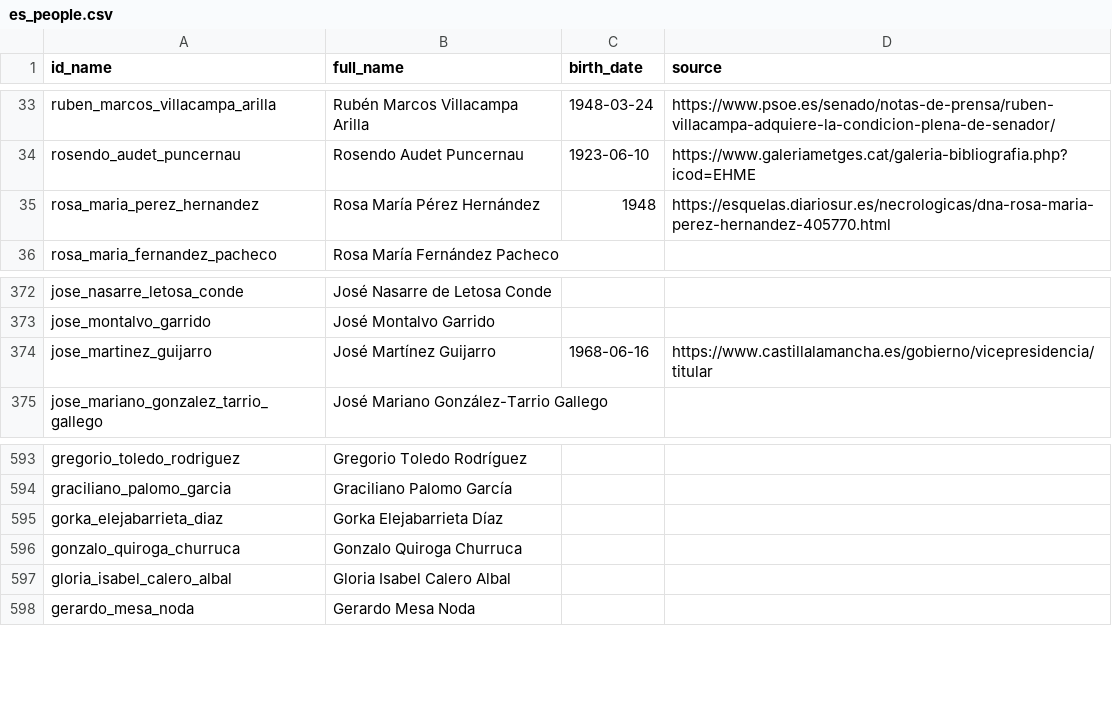
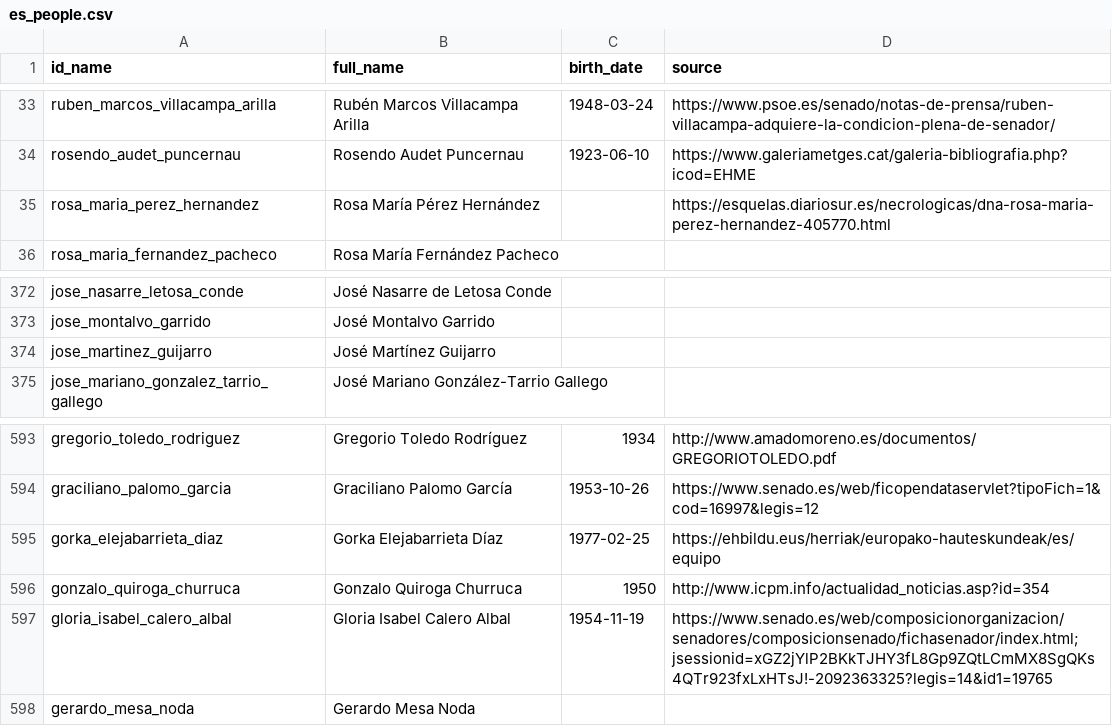
Before and after one commit to datairahub/politicsdb-api, a CSV file: data_input/birth_dates/es_people.csv, drawn as a sheet; only a part is shown, gaps mark what is left out; the diff covers the shown part only; the diff names each change by its address in the sheet, - before the commit and + after, or states it on an @@ line.

Commit message:
update manual files for birth dates

```diff
--- a/data_input/birth_dates/es_people.csv
+++ b/data_input/birth_dates/es_people.csv
-C35 (birth_date): 1948
+C35 (birth_date): (empty)
-C374 (birth_date): 1968-06-16
+C374 (birth_date): (empty)
-D374 (source): https://www.castillalamancha.es/gobierno/vicepresidencia/titular
+D374 (source): (empty)
-C593 (birth_date): (empty)
+C593 (birth_date): 1934
-D593 (source): (empty)
+D593 (source): http://www.amadomoreno.es/documentos/GREGORIOTOLEDO.pdf
-C594 (birth_date): (empty)
+C594 (birth_date): 1953-10-26
-D594 (source): (empty)
+D594 (source): https://www.senado.es/web/ficopendataservlet?tipoFich=1&cod=16997&legis=12
-C595 (birth_date): (empty)
+C595 (birth_date): 1977-02-25
-D595 (source): (empty)
+D595 (source): https://ehbildu.eus/herriak/europako-hauteskundeak/es/equipo
-C596 (birth_date): (empty)
+C596 (birth_date): 1950
-D596 (source): (empty)
+D596 (source): http://www.icpm.info/actualidad_noticias.asp?id=354
-C597 (birth_date): (empty)
+C597 (birth_date): 1954-11-19
-D597 (source): (empty)
+D597 (source): https://www.senado.es/web/composicionorganizacion/senadores/composicionsenado/fichasenador/index.html;jsessionid=xGZ2jYlP2BKkTJHY3fL8Gp9ZQtLCmMX8SgQKs4QTr923fxLxHTsJ!-2092363325?legis=14&id1=19765
```
Also changed, not shown: 64 edited cells elsewhere in this file.
